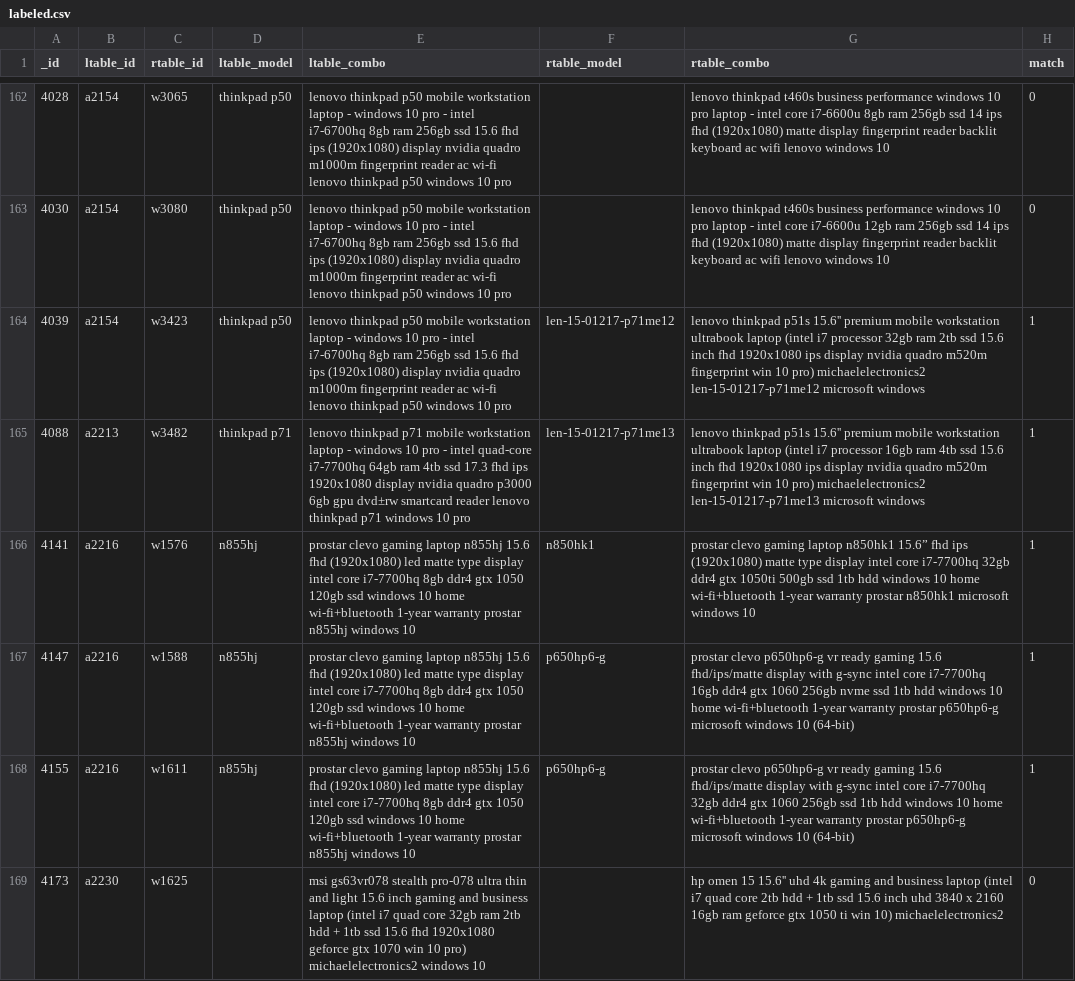
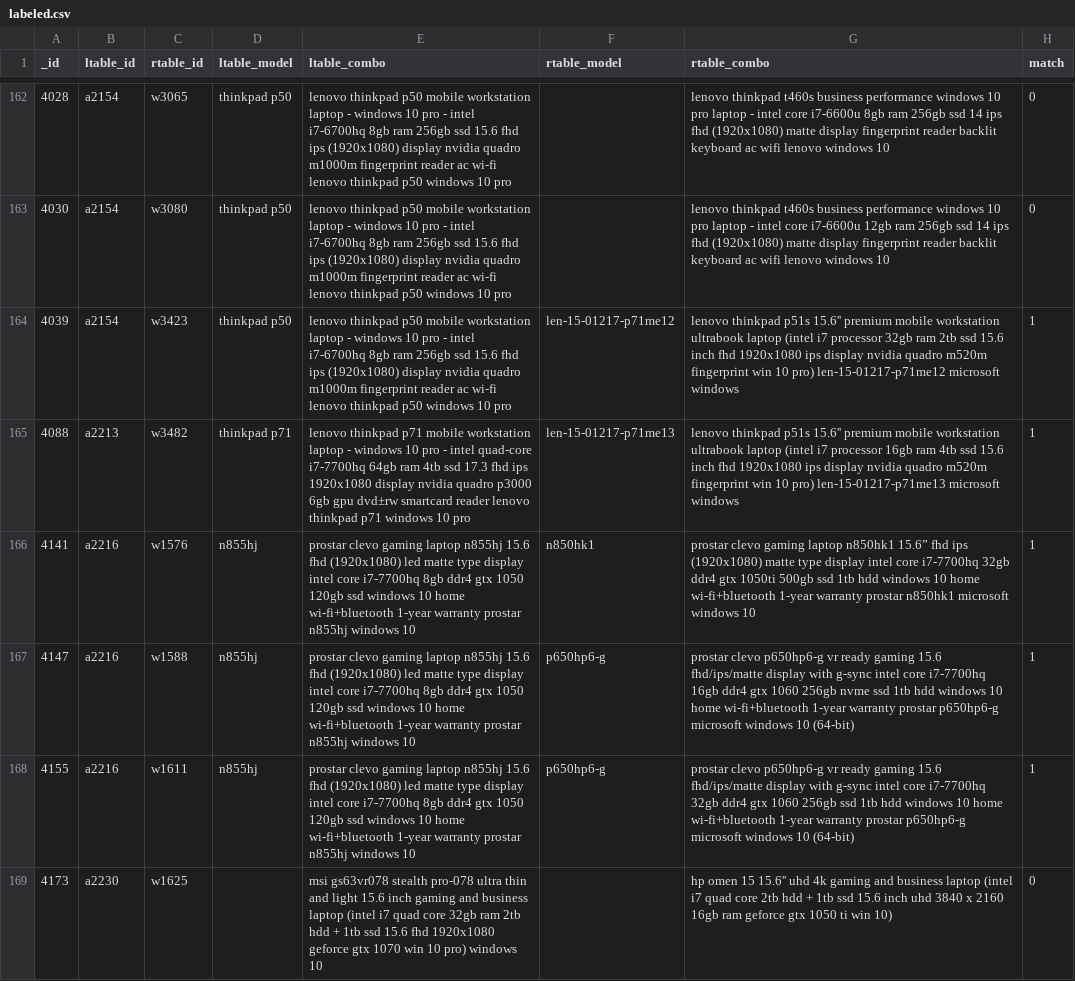
Before and after one commit to dliangsta/CS839-project, a CSV file: stage-3/data/labeled.csv, drawn as a sheet; only a part is shown, gaps mark what is left out; the diff covers the shown part only.

```diff
--- a/stage-3/data/labeled.csv
+++ b/stage-3/data/labeled.csv
@@ -163,4 +163,4 @@ _id,ltable_id,rtable_id,ltable_model,ltable_combo,rtable_model,rtable_combo,matc
 4030,a2154,w3080,thinkpad p50,lenovo thinkpad p50 mobile workstation laptop - windows 10 pro - intel i7-6700hq 8gb ram 256gb ssd 15.6 fhd ips (1920x1080) display nvidia quadro m1000m fingerprint reader ac wi-fi lenovo thinkpad p50 windows 10 pro,,lenovo thinkpad t460s business performance windows 10 pro laptop - intel core i7-6600u 12gb ram 256gb ssd 14 ips fhd (1920x1080) matte display fingerprint reader backlit keyboard ac wifi lenovo windows 10,0
-4039,a2154,w3423,thinkpad p50,lenovo thinkpad p50 mobile workstation laptop - windows 10 pro - intel i7-6700hq 8gb ram 256gb ssd 15.6 fhd ips (1920x1080) display nvidia quadro m1000m fingerprint reader ac wi-fi lenovo thinkpad p50 windows 10 pro,len-15-01217-p71me12,lenovo thinkpad p51s 15.6'' premium mobile workstation ultrabook laptop (intel i7 processor 32gb ram 2tb ssd 15.6 inch fhd 1920x1080 ips display nvidia quadro m520m fingerprint win 10 pro) michaelelectronics2 len-15-01217-p71me12 microsoft windows,1
-4088,a2213,w3482,thinkpad p71,lenovo thinkpad p71 mobile workstation laptop - windows 10 pro - intel quad-core i7-7700hq 64gb ram 4tb ssd 17.3 fhd ips 1920x1080 display nvidia quadro p3000 6gb gpu dvd±rw smartcard reader lenovo thinkpad p71 windows 10 pro,len-15-01217-p71me13,lenovo thinkpad p51s 15.6'' premium mobile workstation ultrabook laptop (intel i7 processor 16gb ram 4tb ssd 15.6 inch fhd 1920x1080 ips display nvidia quadro m520m fingerprint win 10 pro) michaelelectronics2 len-15-01217-p71me13 microsoft windows,1
+4039,a2154,w3423,thinkpad p50,lenovo thinkpad p50 mobile workstation laptop - windows 10 pro - intel i7-6700hq 8gb ram 256gb ssd 15.6 fhd ips (1920x1080) display nvidia quadro m1000m fingerprint reader ac wi-fi lenovo thinkpad p50 windows 10 pro,len-15-01217-p71me12,lenovo thinkpad p51s 15.6'' premium mobile workstation ultrabook laptop (intel i7 processor 32gb ram 2tb ssd 15.6 inch fhd 1920x1080 ips display nvidia quadro m520m fingerprint win 10 pro)  len-15-01217-p71me12 microsoft windows,1
+4088,a2213,w3482,thinkpad p71,lenovo thinkpad p71 mobile workstation laptop - windows 10 pro - intel quad-core i7-7700hq 64gb ram 4tb ssd 17.3 fhd ips 1920x1080 display nvidia quadro p3000 6gb gpu dvd±rw smartcard reader lenovo thinkpad p71 windows 10 pro,len-15-01217-p71me13,lenovo thinkpad p51s 15.6'' premium mobile workstation ultrabook laptop (intel i7 processor 16gb ram 4tb ssd 15.6 inch fhd 1920x1080 ips display nvidia quadro m520m fingerprint win 10 pro)  len-15-01217-p71me13 microsoft windows,1
 4141,a2216,w1576,n855hj,prostar clevo gaming laptop n855hj 15.6 fhd (1920x1080) led matte type display intel core i7-7700hq 8gb ddr4 gtx 1050 120gb ssd windows 10 home wi-fi+bluetooth 1-year warranty prostar n855hj windows 10,n850hk1,prostar clevo gaming laptop n850hk1 15.6” fhd ips (1920x1080) matte type display intel core i7-7700hq 32gb ddr4 gtx 1050ti 500gb ssd 1tb hdd windows 10 home wi-fi+bluetooth 1-year warranty prostar n850hk1 microsoft windows 10 ,1
@@ -168,2 +168,2 @@ _id,ltable_id,rtable_id,ltable_model,ltable_combo,rtable_model,rtable_combo,matc
 4155,a2216,w1611,n855hj,prostar clevo gaming laptop n855hj 15.6 fhd (1920x1080) led matte type display intel core i7-7700hq 8gb ddr4 gtx 1050 120gb ssd windows 10 home wi-fi+bluetooth 1-year warranty prostar n855hj windows 10,p650hp6-g,prostar clevo p650hp6-g vr ready gaming 15.6 fhd/ips/matte display with g-sync intel core i7-7700hq 32gb ddr4 gtx 1060 256gb ssd 1tb hdd windows 10 home wi-fi+bluetooth 1-year warranty prostar p650hp6-g microsoft windows 10 (64-bit),1
-4173,a2230,w1625,,msi gs63vr078 stealth pro-078 ultra thin and light 15.6 inch gaming and business laptop (intel i7 quad core 32gb ram 2tb hdd + 1tb ssd 15.6 fhd 1920x1080 geforce gtx 1070 win 10 pro) michaelelectronics2 windows 10,,hp omen 15 15.6'' uhd 4k gaming and business laptop (intel i7 quad core 2tb hdd + 1tb ssd 15.6 inch uhd 3840 x 2160 16gb ram geforce gtx 1050 ti win 10) michaelelectronics2 ,0
+4173,a2230,w1625,,msi gs63vr078 stealth pro-078 ultra thin and light 15.6 inch gaming and business laptop (intel i7 quad core 32gb ram 2tb hdd + 1tb ssd 15.6 fhd 1920x1080 geforce gtx 1070 win 10 pro)  windows 10,,hp omen 15 15.6'' uhd 4k gaming and business laptop (intel i7 quad core 2tb hdd + 1tb ssd 15.6 inch uhd 3840 x 2160 16gb ram geforce gtx 1050 ti win 10)  ,0
```
Also changed, not shown: 69 edited cells elsewhere in this file, 1 other file.
